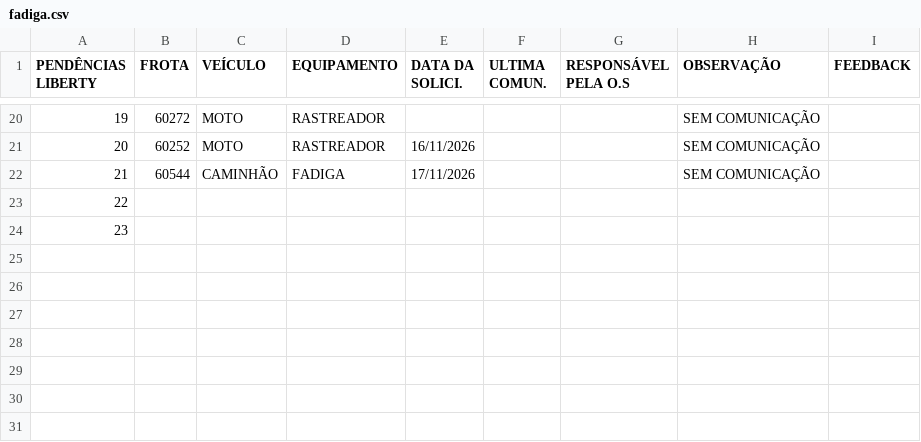
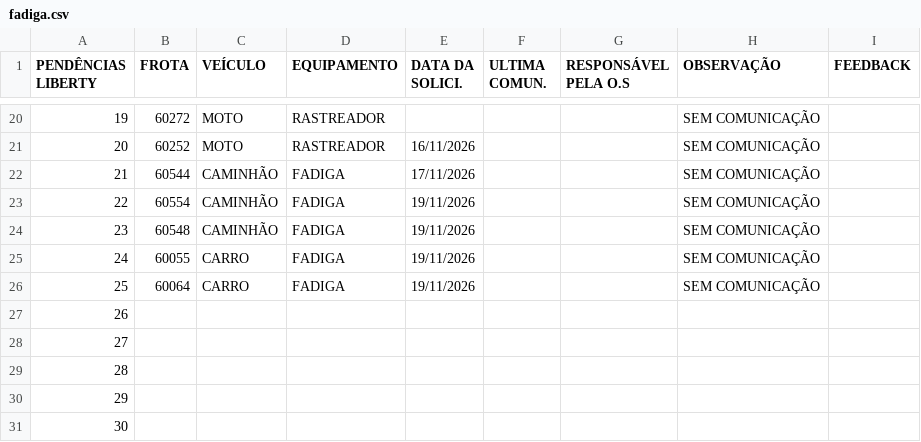
Before and after one commit to joaovitor-crv/Gestao-de-Frotas, a CSV file: dados/fadiga.csv, drawn as a sheet; only a part is shown, gaps mark what is left out; addresses are those after the commit; the diff names each change by its address in the sheet, - before the commit and + after, or states it on an @@ line.

```diff
--- a/dados/fadiga.csv
+++ b/dados/fadiga.csv
+row 23: 22 | 60554 | CAMINHÃO | FADIGA | 19/11/2026 |  |  | SEM COMUNICAÇÃO
+row 24: 23 | 60548 | CAMINHÃO | FADIGA | 19/11/2026 |  |  | SEM COMUNICAÇÃO
+row 25: 24 | 60055 | CARRO | FADIGA | 19/11/2026 |  |  | SEM COMUNICAÇÃO
+row 26: 25 | 60064 | CARRO | FADIGA | 19/11/2026 |  |  | SEM COMUNICAÇÃO
@@ column A (PENDÊNCIAS LIBERTY) renumbered between rows 27 and 28 @@
+row 29: 28
+row 30: 29
+row 31: 30
```
Also changed, not shown: 1 other file.
